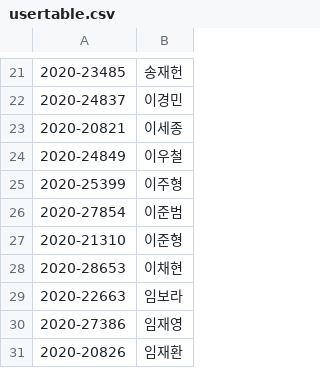
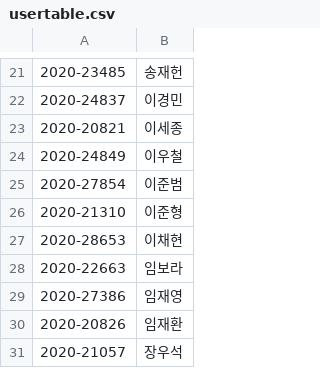
Before and after one commit to DurianFarmer/my_test_sorting_hat, a CSV file: usertable.csv, drawn as a sheet; only a part is shown, gaps mark what is left out; the shorter side is filled out with more unchanged rows; the diff covers the shown part only.

```diff
--- a/usertable.csv
+++ b/usertable.csv
@@ -24,3 +24,2 @@
 2020-24849,이우철
-2020-25399,이주형
 2020-27854,이준범
```
Also changed, not shown: 46 added rows, 3 removed rows, 1 moved row and 6 edited cells elsewhere in this file, 21 other files.
